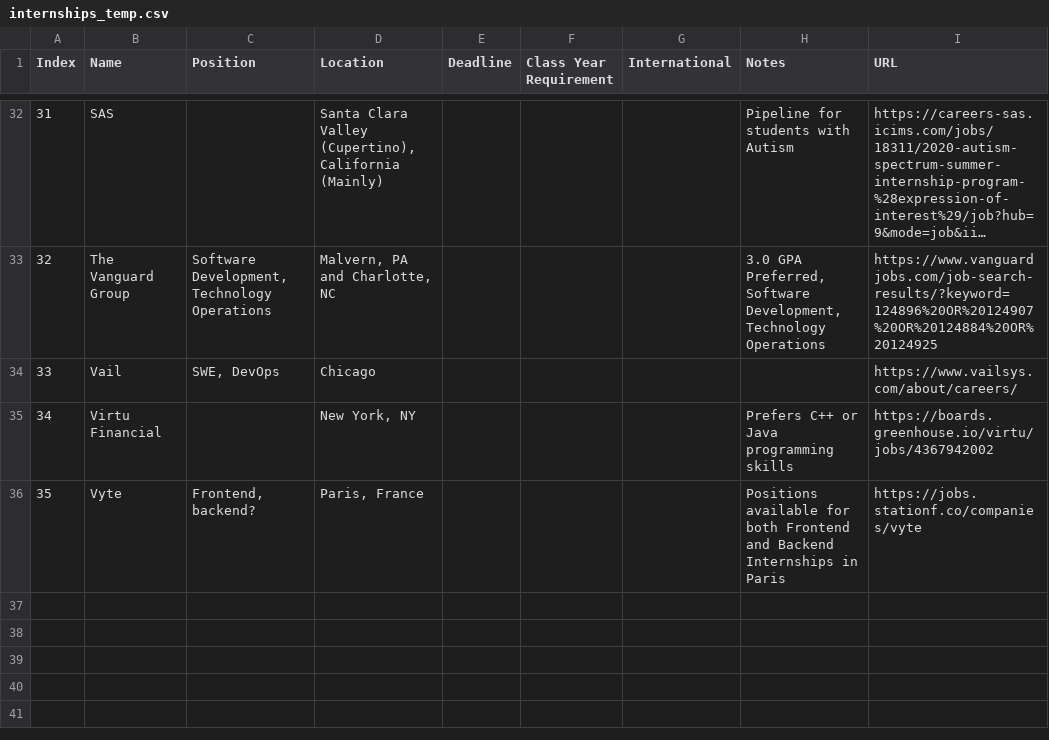
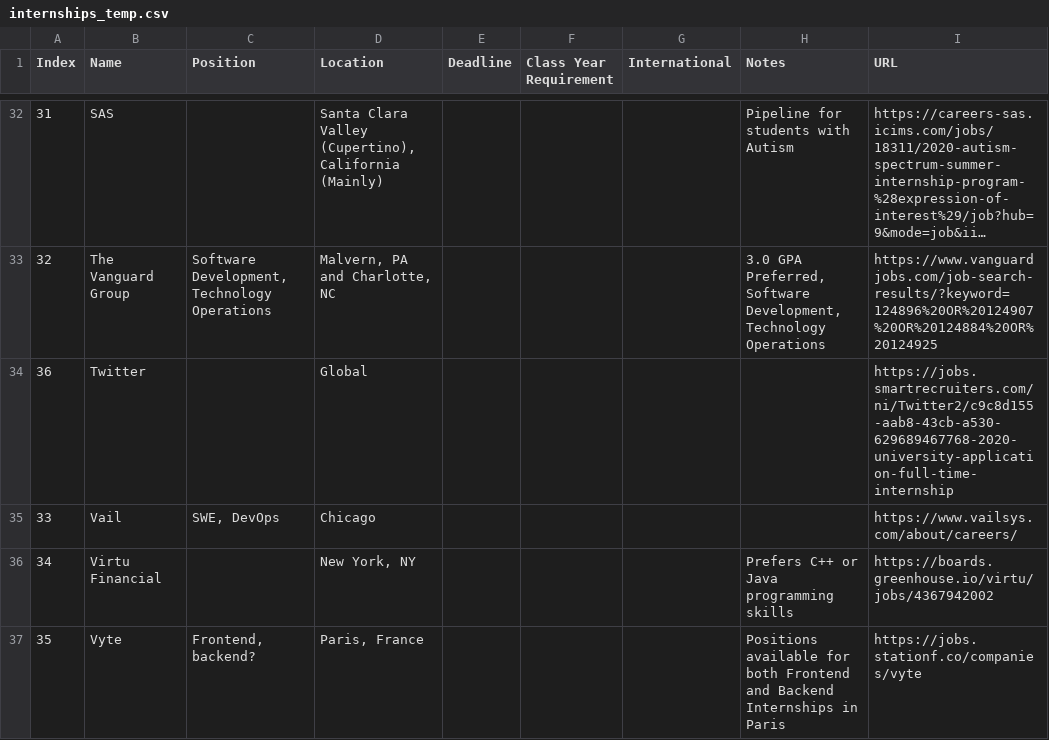
Before and after one commit to Zackhardtoname/internships, a CSV file: internships_temp.csv, drawn as a sheet; only a part is shown, gaps mark what is left out; long unchanged cells end in …; the diff names each change by its address in the sheet, - before the commit and + after, or states it on an @@ line.

```diff
--- a/internships_temp.csv
+++ b/internships_temp.csv
+row 34: 36 | Twitter |  | Global |  |  |  |  | https://jobs.smartrecruiters.com/ni/Twitter2/c9c8d155-aab8-43cb-a530-629689467768-2020-university-application-full-time-internship
```
Also changed, not shown: 3 other files.
